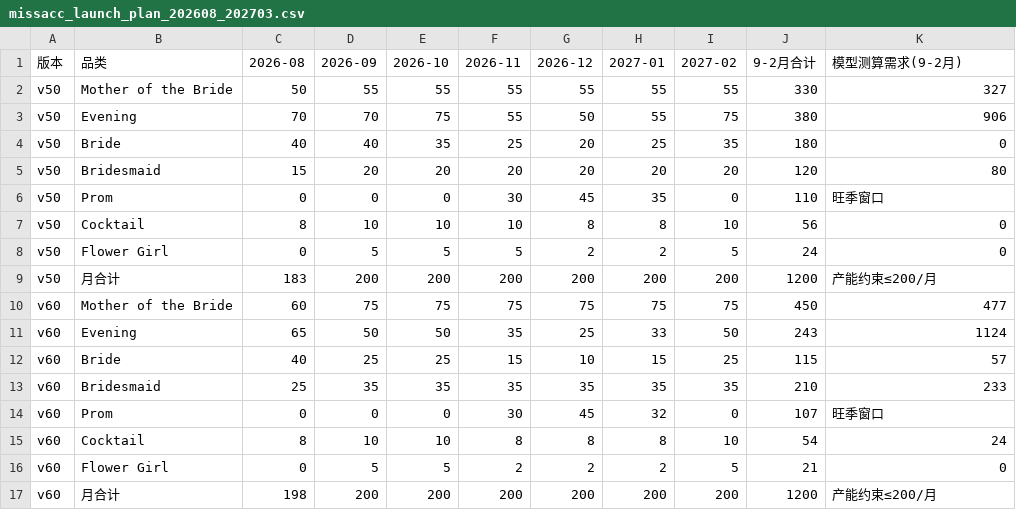
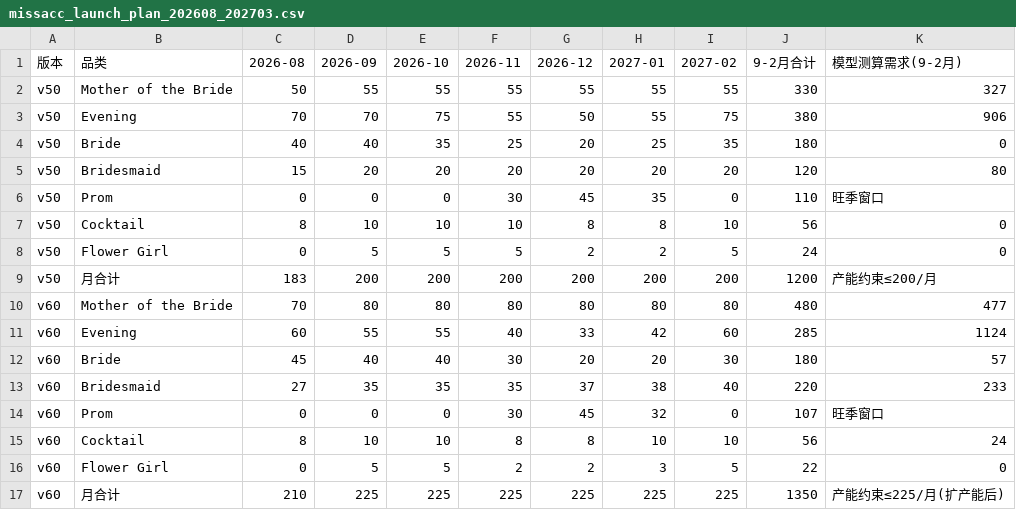
Before and after one commit to devlee/ma, a CSV file: missacc_2027_growth_analysis/missacc_launch_plan_202608_202703.csv, drawn as a sheet.

```diff
--- a/missacc_2027_growth_analysis/missacc_launch_plan_202608_202703.csv
+++ b/missacc_2027_growth_analysis/missacc_launch_plan_202608_202703.csv
@@ -9,9 +9,9 @@ v50,Flower Girl,0,5,5,5,2,2,5,24,0
 v50,月合计,183,200,200,200,200,200,200,1200,产能约束≤200/月
-v60,Mother of the Bride,60,75,75,75,75,75,75,450,477
-v60,Evening,65,50,50,35,25,33,50,243,1124
-v60,Bride,40,25,25,15,10,15,25,115,57
-v60,Bridesmaid,25,35,35,35,35,35,35,210,233
+v60,Mother of the Bride,70,80,80,80,80,80,80,480,477
+v60,Evening,60,55,55,40,33,42,60,285,1124
+v60,Bride,45,40,40,30,20,20,30,180,57
+v60,Bridesmaid,27,35,35,35,37,38,40,220,233
 v60,Prom,0,0,0,30,45,32,0,107,旺季窗口
-v60,Cocktail,8,10,10,8,8,8,10,54,24
-v60,Flower Girl,0,5,5,2,2,2,5,21,0
-v60,月合计,198,200,200,200,200,200,200,1200,产能约束≤200/月
+v60,Cocktail,8,10,10,8,8,10,10,56,24
+v60,Flower Girl,0,5,5,2,2,3,5,22,0
+v60,月合计,210,225,225,225,225,225,225,1350,产能约束≤225/月(扩产能后)
```
Also changed, not shown: 1 other file.
